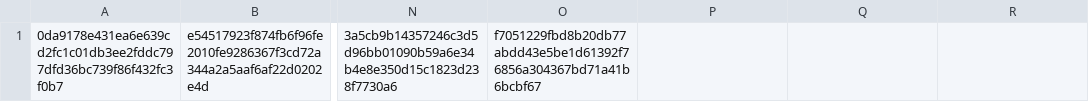
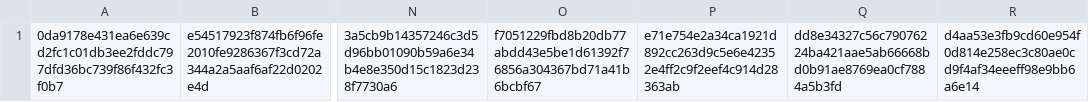
Before and after one commit to CrafterBotOfficial/GorillaTextureLoaderV2, a CSV file: verified.csv, drawn as a sheet; only a part is shown, gaps mark what is left out; the diff names each change by its address in the sheet, - before the commit and + after, or states it on an @@ line.

Commit message:
Modify Remaps.json & add more verified

```diff
--- a/verified.csv
+++ b/verified.csv
-P1: (empty)
+P1: e71e754e2a34ca1921d892cc263d9c5e6e42352e4ff2c9f2eef4c914d28363ab
-Q1: (empty)
+Q1: dd8e34327c56c79076224ba421aae5ab66668bd0b91ae8769ea0cf7884a5b3fd
-R1: (empty)
+R1: d4aa53e3fb9cd60e954f0d814e258ec3c80ae0cd9f4af34eeeff98e9bb6a6e14
```
Also changed, not shown: 2 other files.
